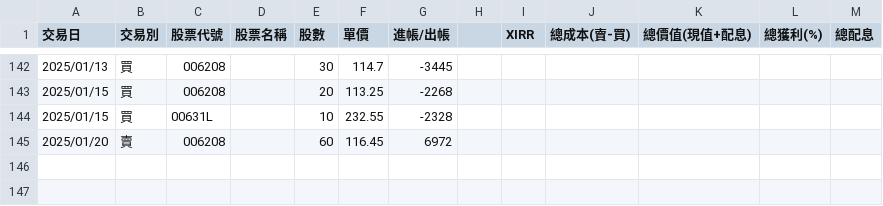
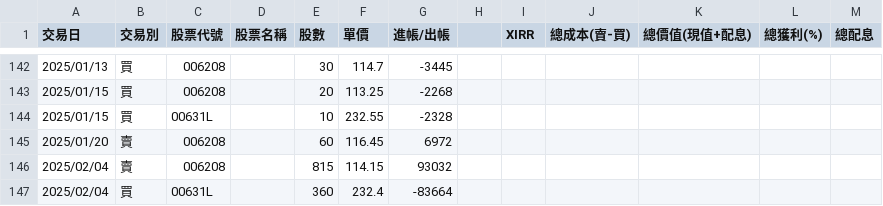
Before and after one commit to tim12332000/TW_ETF, a CSV file: tw_train.csv, drawn as a sheet; only a part is shown, gaps mark what is left out; the diff names each change by its address in the sheet, - before the commit and + after, or states it on an @@ line.

```diff
--- a/tw_train.csv
+++ b/tw_train.csv
+row 146: 2025/02/04 | 賣 | 006208 |  | 815 | 114.15 | 93032
+row 147: 2025/02/04 | 買 | 00631L |  | 360 | 232.4 | -83664
```
Also changed, not shown: us_train.csv, 2 other files.
